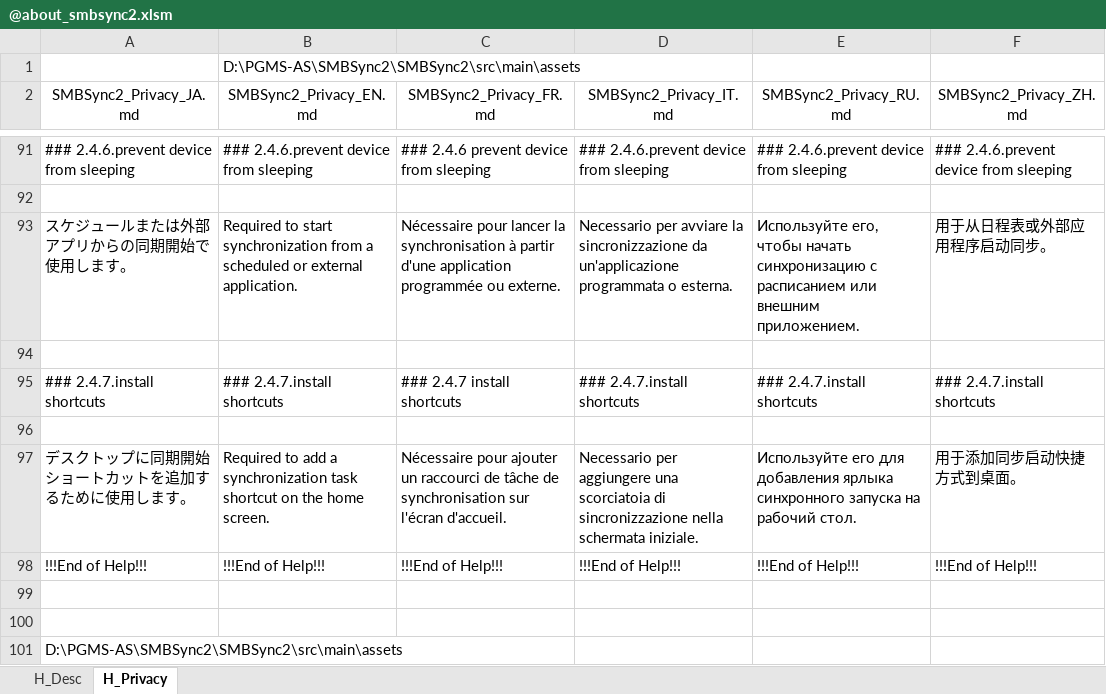
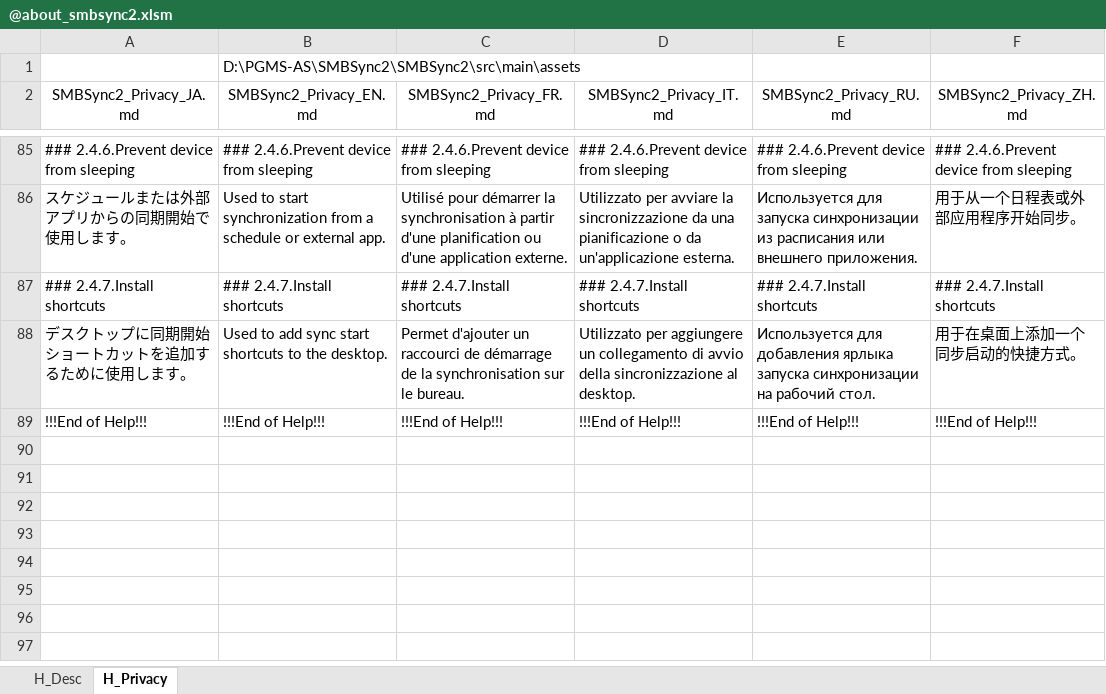
Before and after one commit to Sentaroh/SMBSync2, an Excel workbook: help/@about_smbsync2.xlsm, sheet H_Privacy, drawn as a sheet; only a part is shown, gaps mark what is left out; values as stored, in another font and other column widths than the file's, no borders; charts and pictures not drawn; removed rows and columns are numbered as before the commit, all else as after; the diff covers the shown part only; the diff names each change by its address in the sheet, - before the commit and + after, or states it on an @@ line.

Commit message:
Update privacy policy

```diff
--- a/help/@about_smbsync2.xlsm (sheet H_Privacy)
+++ b/help/@about_smbsync2.xlsm (sheet H_Privacy)
-A85 (SMBSync2_Privacy_JA.md): ### 2.4.6.prevent device from sleeping
+A85 (SMBSync2_Privacy_JA.md): ### 2.4.6.Prevent device from sleeping
-B85 (SMBSync2_Privacy_EN.md): ### 2.4.6.prevent device from sleeping
+B85 (SMBSync2_Privacy_EN.md): ### 2.4.6.Prevent device from sleeping
-C85 (SMBSync2_Privacy_FR.md): ### 2.4.6 prevent device from sleeping
+C85 (SMBSync2_Privacy_FR.md): ### 2.4.6.Prevent device from sleeping
-D85 (SMBSync2_Privacy_IT.md): ### 2.4.6.prevent device from sleeping
+D85 (SMBSync2_Privacy_IT.md): ### 2.4.6.Prevent device from sleeping
-E85 (SMBSync2_Privacy_RU.md): ### 2.4.6.prevent device from sleeping
+E85 (SMBSync2_Privacy_RU.md): ### 2.4.6.Prevent device from sleeping
-F85 (SMBSync2_Privacy_ZH.md): ### 2.4.6.prevent device from sleeping
+F85 (SMBSync2_Privacy_ZH.md): ### 2.4.6.Prevent device from sleeping
-row 92: (empty)
-B86 (SMBSync2_Privacy_EN.md): Required to start synchronization from a scheduled or external application.
+B86 (SMBSync2_Privacy_EN.md): Used to start synchronization from a schedule or external app.
-C86 (SMBSync2_Privacy_FR.md): Nécessaire pour lancer la synchronisation à partir d'une application programmée ou externe.
+C86 (SMBSync2_Privacy_FR.md): Utilisé pour démarrer la synchronisation à partir d'une planification ou d'une application externe.
-D86 (SMBSync2_Privacy_IT.md): Necessario per avviare la sincronizzazione da un'applicazione programmata o esterna.
+D86 (SMBSync2_Privacy_IT.md): Utilizzato per avviare la sincronizzazione da una pianificazione o da un'applicazione esterna.
-E86 (SMBSync2_Privacy_RU.md): Используйте его, чтобы начать синхронизацию с расписанием или внешним приложением.
+E86 (SMBSync2_Privacy_RU.md): Используется для запуска синхронизации из расписания или внешнего приложения.
-F86 (SMBSync2_Privacy_ZH.md): 用于从日程表或外部应用程序启动同步。
+F86 (SMBSync2_Privacy_ZH.md): 用于从一个日程表或外部应用程序开始同步。
-row 94: (empty)
-A87 (SMBSync2_Privacy_JA.md): ### 2.4.7.install shortcuts
+A87 (SMBSync2_Privacy_JA.md): ### 2.4.7.Install shortcuts
-B87 (SMBSync2_Privacy_EN.md): ### 2.4.7.install shortcuts
+B87 (SMBSync2_Privacy_EN.md): ### 2.4.7.Install shortcuts
-C87 (SMBSync2_Privacy_FR.md): ### 2.4.7 install shortcuts
+C87 (SMBSync2_Privacy_FR.md): ### 2.4.7.Install shortcuts
-D87 (SMBSync2_Privacy_IT.md): ### 2.4.7.install shortcuts
+D87 (SMBSync2_Privacy_IT.md): ### 2.4.7.Install shortcuts
-E87 (SMBSync2_Privacy_RU.md): ### 2.4.7.install shortcuts
+E87 (SMBSync2_Privacy_RU.md): ### 2.4.7.Install shortcuts
-F87 (SMBSync2_Privacy_ZH.md): ### 2.4.7.install shortcuts
+F87 (SMBSync2_Privacy_ZH.md): ### 2.4.7.Install shortcuts
-row 96: (empty)
-B88 (SMBSync2_Privacy_EN.md): Required to add a synchronization task shortcut on the home screen.
+B88 (SMBSync2_Privacy_EN.md): Used to add sync start shortcuts to the desktop.
-C88 (SMBSync2_Privacy_FR.md): Nécessaire pour ajouter un raccourci de tâche de synchronisation sur l'écran d'accueil.
+C88 (SMBSync2_Privacy_FR.md): Permet d'ajouter un raccourci de démarrage de la synchronisation sur le bureau.
-D88 (SMBSync2_Privacy_IT.md): Necessario per aggiungere una scorciatoia di sincronizzazione nella schermata iniziale.
+D88 (SMBSync2_Privacy_IT.md): Utilizzato per aggiungere un collegamento di avvio della sincronizzazione al desktop.
-E88 (SMBSync2_Privacy_RU.md): Используйте его для добавления ярлыка синхронного запуска на рабочий…
+E88 (SMBSync2_Privacy_RU.md): Используется для добавления ярлыка запуска синхронизации на рабочий…
-F88 (SMBSync2_Privacy_ZH.md): 用于添加同步启动快捷方式到桌面。
+F88 (SMBSync2_Privacy_ZH.md): 用于在桌面上添加一个同步启动的快捷方式。
-row 99: (empty)
-row 100: (empty)
-row 101: D:\PGMS-AS\SMBSync2\SMBSync2\src\main\assets
```
Also changed, not shown: 51 added rows, 57 removed rows and 56 edited cells elsewhere in this sheet, charts or pictures, 6 other files.
